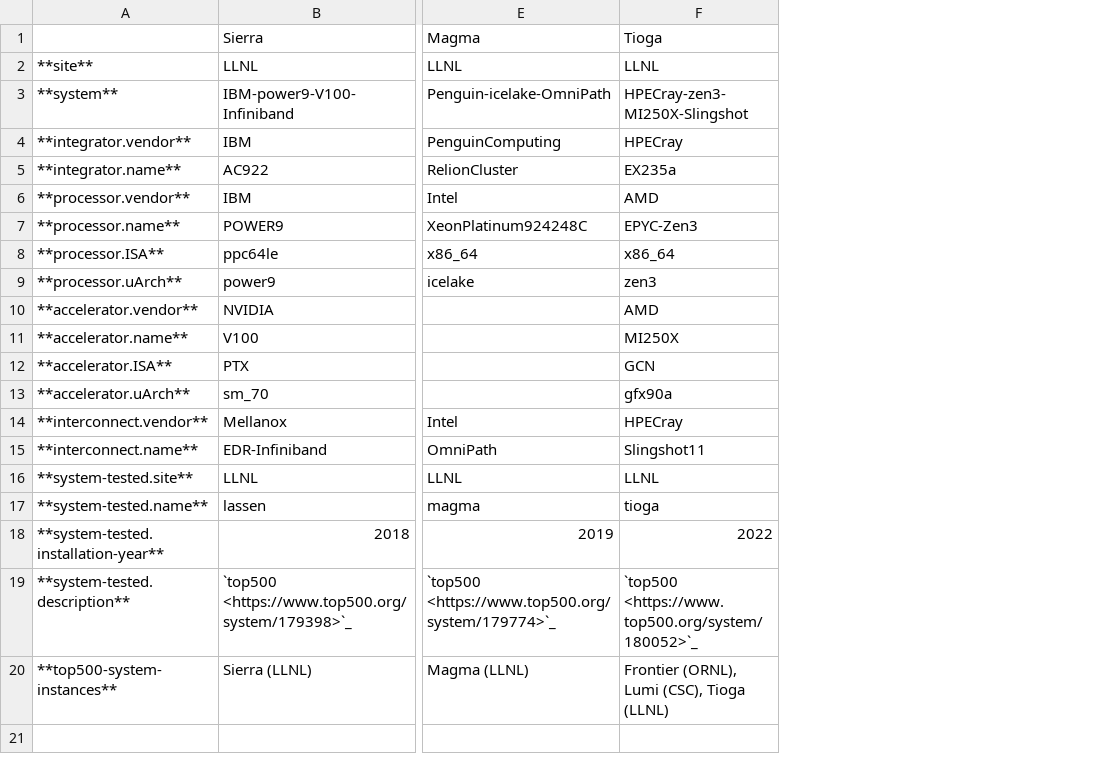
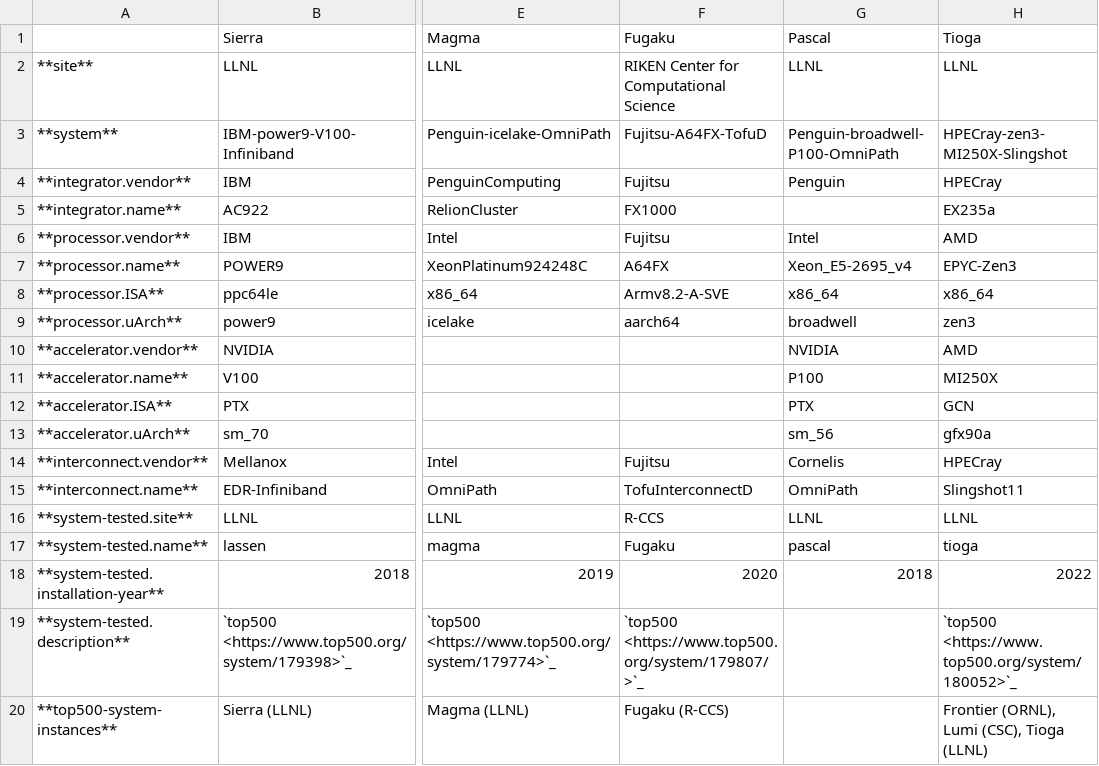
Before and after one commit to LLNL/benchpark, a CSV file: docs/tables/current-system-definitions.csv, drawn as a sheet; only a part is shown, gaps mark what is left out; the diff names each change by its address in the sheet, - before the commit and + after, or states it on an @@ line.

Commit message:
Adding a Fugaku system config (#118)
* Adding a Fugaku system config

* license

* Update system_definition.yaml

* adding site

* fix code to increase content width of sphinx docs

* Initial compilers for Fugaku

* thread counts for fugaku

* adding PJM scheduler instructions https://matsci.dev/blog/2023/fugaku/

* add updated table of system definitions with fugaku

* renaming RIKEN to RCCS

* Removing extra dir

* initial draft for fugaku config (#142)

* initial draft for fugaku config

* Add integrator name

* Removing extra dir

---------

Co-authored-by: domke <673751-domke@users.noreply.gitlab.com>
Co-authored-by: pearce8 <pearce8@llnl.gov>

* license

* column width

* license

* updating table for docs

---------

Co-authored-by: Stephanie Brink <brink2@llnl.gov>
Co-authored-by: jdomke <28772296+jdomke@users.noreply.github.com>
Co-authored-by: domke <673751-domke@users.noreply.gitlab.com>

```diff
--- a/docs/tables/current-system-definitions.csv
+++ b/docs/tables/current-system-definitions.csv
+column F, rows 1-20: Fugaku | RIKEN Center for Computational Science | Fujitsu-A64FX-TofuD | Fujitsu | FX1000 | Fujitsu | A64FX | Armv8.2-A-SVE | aarch64 |  |  |  |  | Fujitsu | TofuInterconnectD | R-CCS | Fugaku | 2020 | `top500 <https://www.top500.org/system/179807/>`_ | Fugaku (R-CCS)
+column G, rows 1-18: Pascal | LLNL | Penguin-broadwell-P100-OmniPath | Penguin |  | Intel | Xeon_E5-2695_v4 | x86_64 | broadwell | NVIDIA | P100 | PTX | sm_56 | Cornelis | OmniPath | LLNL | pascal | 2018
```
Also changed, not shown: 6 other files.
